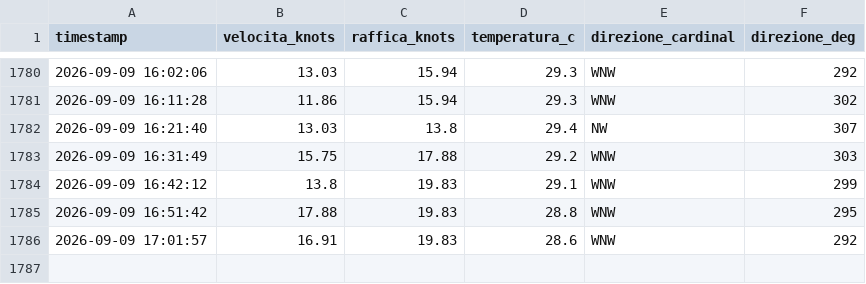
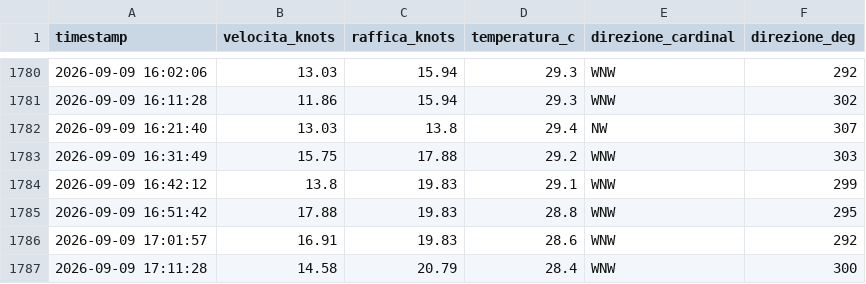
Before and after one commit to bubestube/Wind-PP, a CSV file: porto_pollo_wind_history.csv, drawn as a sheet; only a part is shown, gaps mark what is left out.

```diff
--- a/porto_pollo_wind_history.csv
+++ b/porto_pollo_wind_history.csv
@@ -1786 +1786,2 @@ timestamp,velocita_knots,raffica_knots,temperatura_c,direzione_cardinal,direzion
 2026-09-09 17:01:57,16.91,19.83,28.6,WNW,292
+2026-09-09 17:11:28,14.58,20.79,28.4,WNW,300
```
